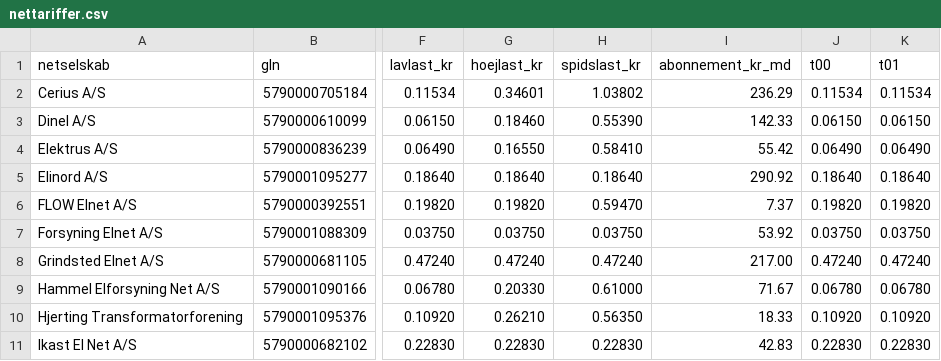
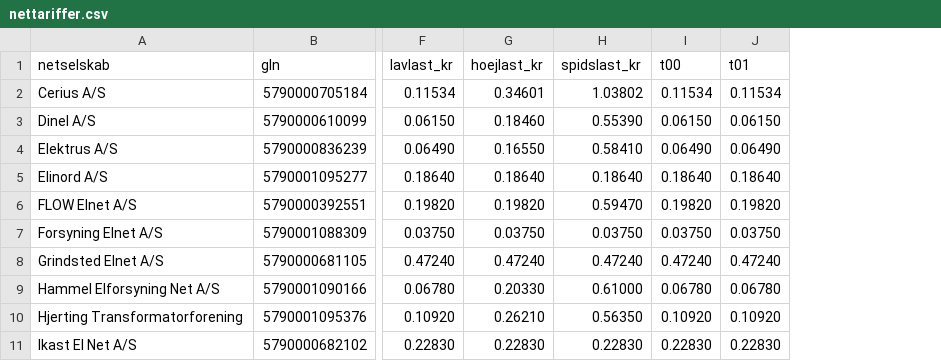
Before and after one commit to fortrin/nordisk-energimarked, a CSV file: data/nettariffer.csv, drawn as a sheet; only a part is shown, gaps mark what is left out; the diff names each change by its address in the sheet, - before the commit and + after, or states it on an @@ line.

```diff
--- a/data/nettariffer.csv
+++ b/data/nettariffer.csv
-column I (abonnement_kr_md), rows 2-11: 236.29 | 142.33 | 55.42 | 290.92 | 7.37 | 53.92 | 217.00 | 71.67 | 18.33 | 42.83
```
Also changed, not shown: 2 other files.
